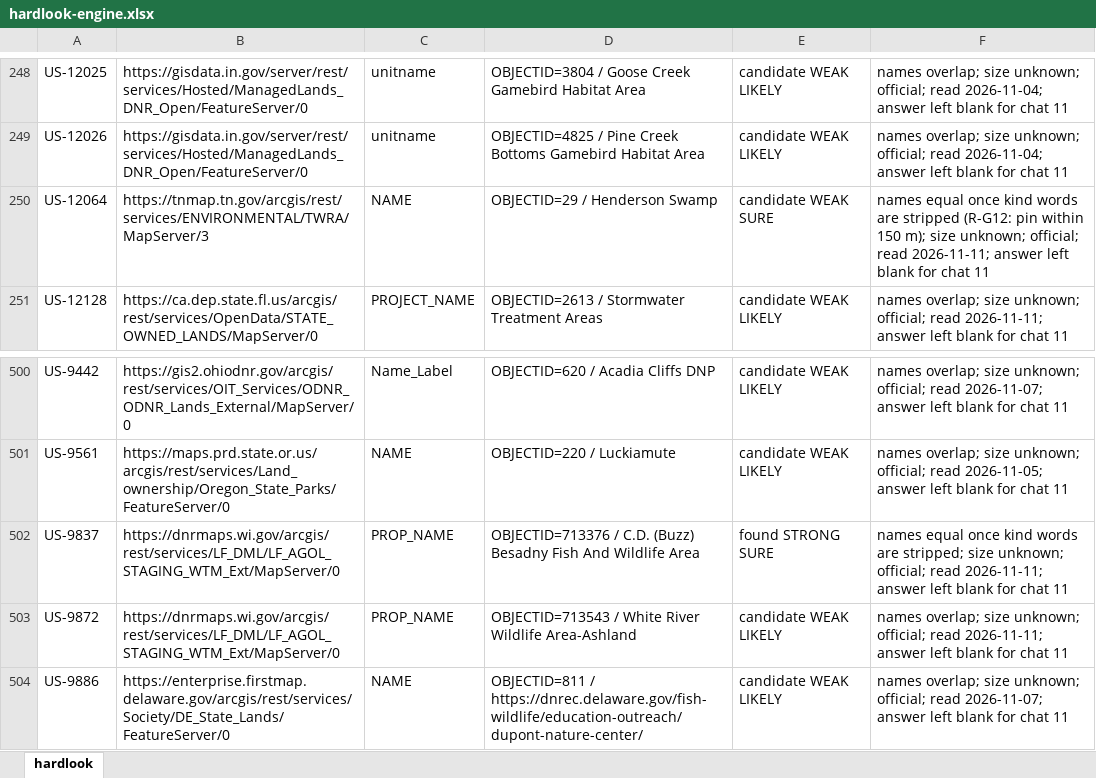
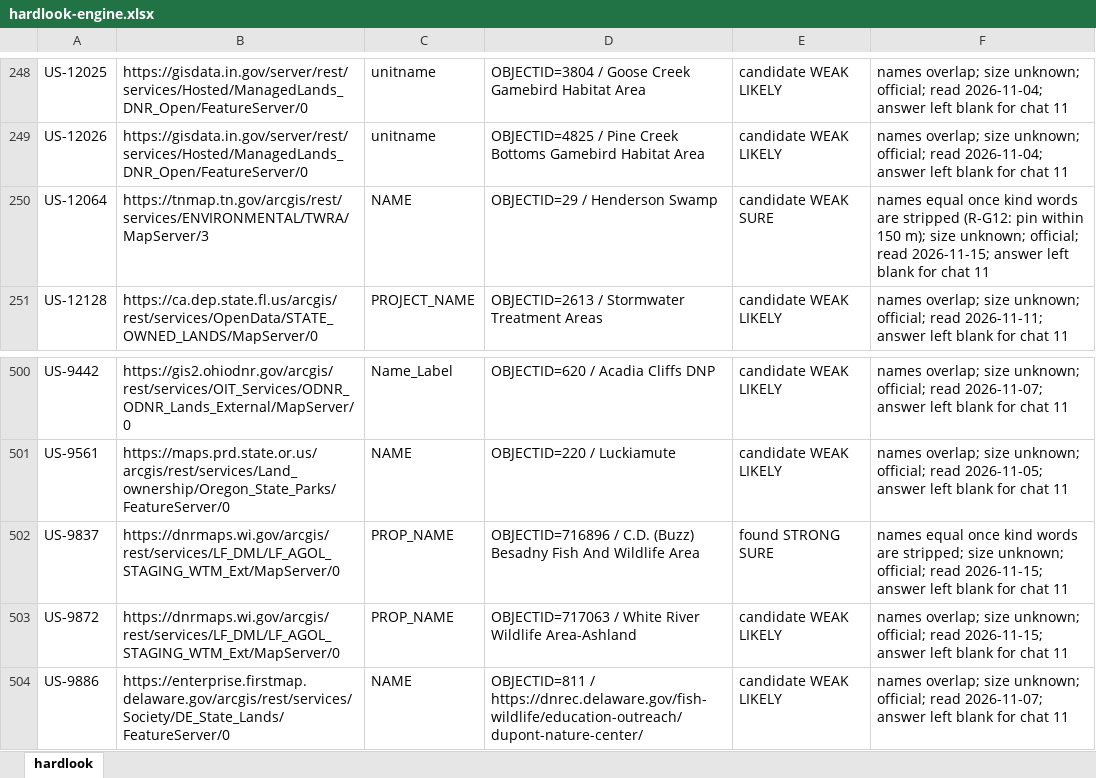
Before and after one commit to KentuckyPortableClub/KPC-Data, an Excel workbook: engine/handback/hardlook-engine.xlsx, sheet hardlook, drawn as a sheet; only a part is shown, gaps mark what is left out; values as stored, in another font and other column widths than the file's, no borders; the diff names each change by its address in the sheet, - before the commit and + after, or states it on an @@ line.

```diff
--- a/engine/handback/hardlook-engine.xlsx (sheet hardlook)
+++ b/engine/handback/hardlook-engine.xlsx (sheet hardlook)
-F250: …official; read 2026-11-11; answer left…
+F250: …official; read 2026-11-15; answer left…
-D502: OBJECTID=713376 / C.D.…
+D502: OBJECTID=716896 / C.D.…
-F502: …official; read 2026-11-11; answer left…
+F502: …official; read 2026-11-15; answer left…
-D503: OBJECTID=713543 / White…
+D503: OBJECTID=717063 / White…
-F503: …official; read 2026-11-11; answer left…
+F503: …official; read 2026-11-15; answer left…
```
Also changed, not shown: 35 other files.
